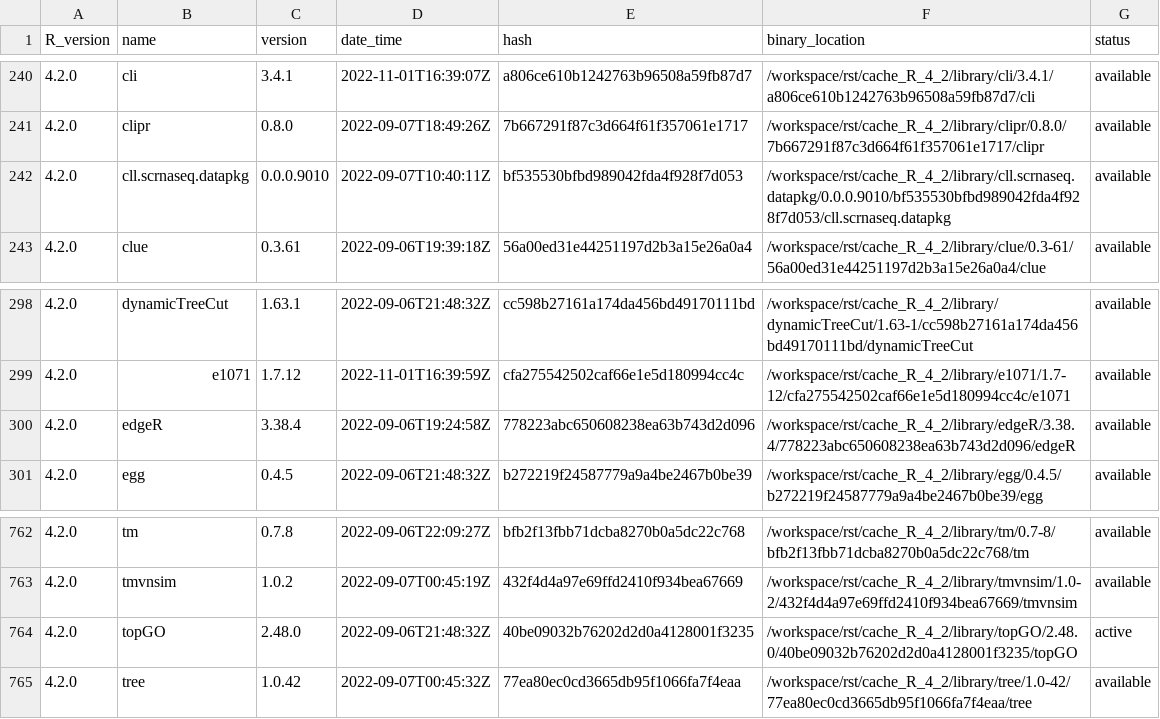
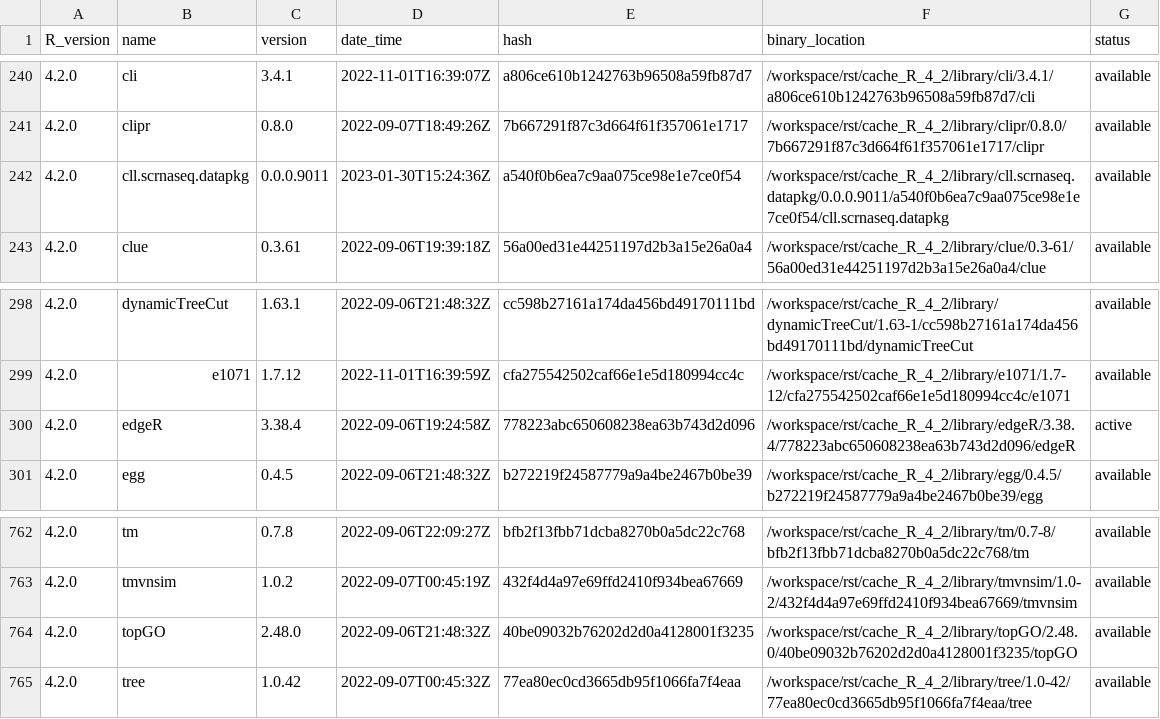
Before and after one commit to blaserlab/cll_scrnaseq, a TSV file: library_catalogs/blas02_cll_scrnaseq.tsv, drawn as a sheet; only a part is shown, gaps mark what is left out.

```diff
--- a/library_catalogs/blas02_cll_scrnaseq.tsv
+++ b/library_catalogs/blas02_cll_scrnaseq.tsv
@@ -241,3 +241,3 @@ R_version	name	version	date_time	hash	binary_location	status
 4.2.0	clipr	0.8.0	2022-09-07T18:49:26Z	7b667291f87c3d664f61f357061e1717	/workspace/rst/cache_R_4_2/library/clipr/0.8.0/7b667291f87c3d664f61f357061e1717/clipr	available
-4.2.0	cll.scrnaseq.datapkg	0.0.0.9010	2022-09-07T10:40:11Z	bf535530bfbd989042fda4f928f7d053	/workspace/rst/cache_R_4_2/library/cll.scrnaseq.datapkg/0.0.0.9010/bf535530bfbd989042fda4f928f7d053/cll.scrnaseq.datapkg	available
+4.2.0	cll.scrnaseq.datapkg	0.0.0.9011	2023-01-30T15:24:36Z	a540f0b6ea7c9aa075ce98e1e7ce0f54	/workspace/rst/cache_R_4_2/library/cll.scrnaseq.datapkg/0.0.0.9011/a540f0b6ea7c9aa075ce98e1e7ce0f54/cll.scrnaseq.datapkg	available
 4.2.0	clue	0.3.61	2022-09-06T19:39:18Z	56a00ed31e44251197d2b3a15e26a0a4	/workspace/rst/cache_R_4_2/library/clue/0.3-61/56a00ed31e44251197d2b3a15e26a0a4/clue	available
@@ -299,3 +299,3 @@ R_version	name	version	date_time	hash	binary_location	status
 4.2.0	e1071	1.7.12	2022-11-01T16:39:59Z	cfa275542502caf66e1e5d180994cc4c	/workspace/rst/cache_R_4_2/library/e1071/1.7-12/cfa275542502caf66e1e5d180994cc4c/e1071	available
-4.2.0	edgeR	3.38.4	2022-09-06T19:24:58Z	778223abc650608238ea63b743d2d096	/workspace/rst/cache_R_4_2/library/edgeR/3.38.4/778223abc650608238ea63b743d2d096/edgeR	available
+4.2.0	edgeR	3.38.4	2022-09-06T19:24:58Z	778223abc650608238ea63b743d2d096	/workspace/rst/cache_R_4_2/library/edgeR/3.38.4/778223abc650608238ea63b743d2d096/edgeR	active
 4.2.0	egg	0.4.5	2022-09-06T21:48:32Z	b272219f24587779a9a4be2467b0be39	/workspace/rst/cache_R_4_2/library/egg/0.4.5/b272219f24587779a9a4be2467b0be39/egg	available
@@ -763,3 +763,3 @@ R_version	name	version	date_time	hash	binary_location	status
 4.2.0	tmvnsim	1.0.2	2022-09-07T00:45:19Z	432f4d4a97e69ffd2410f934bea67669	/workspace/rst/cache_R_4_2/library/tmvnsim/1.0-2/432f4d4a97e69ffd2410f934bea67669/tmvnsim	available
-4.2.0	topGO	2.48.0	2022-09-06T21:48:32Z	40be09032b76202d2d0a4128001f3235	/workspace/rst/cache_R_4_2/library/topGO/2.48.0/40be09032b76202d2d0a4128001f3235/topGO	active
+4.2.0	topGO	2.48.0	2022-09-06T21:48:32Z	40be09032b76202d2d0a4128001f3235	/workspace/rst/cache_R_4_2/library/topGO/2.48.0/40be09032b76202d2d0a4128001f3235/topGO	available
 4.2.0	tree	1.0.42	2022-09-07T00:45:32Z	77ea80ec0cd3665db95f1066fa7f4eaa	/workspace/rst/cache_R_4_2/library/tree/1.0-42/77ea80ec0cd3665db95f1066fa7f4eaa/tree	available
```
Also changed, not shown: 7 other files.
